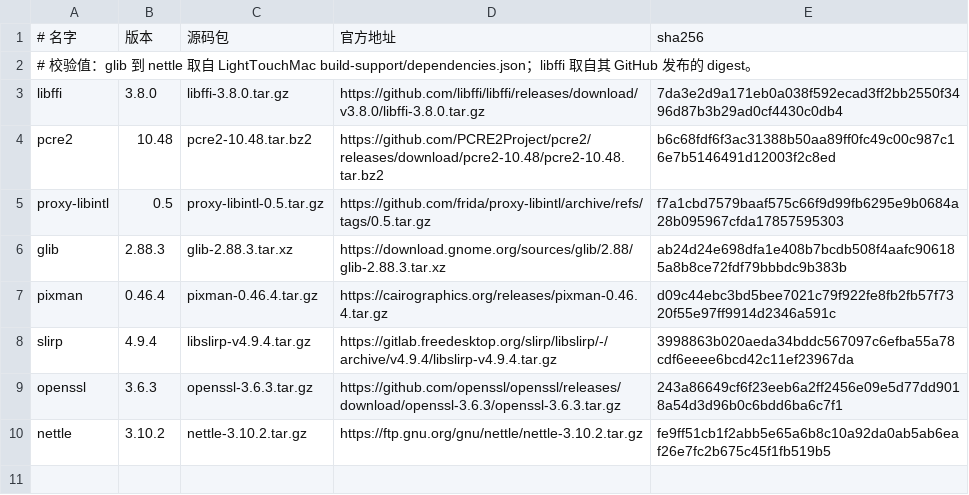
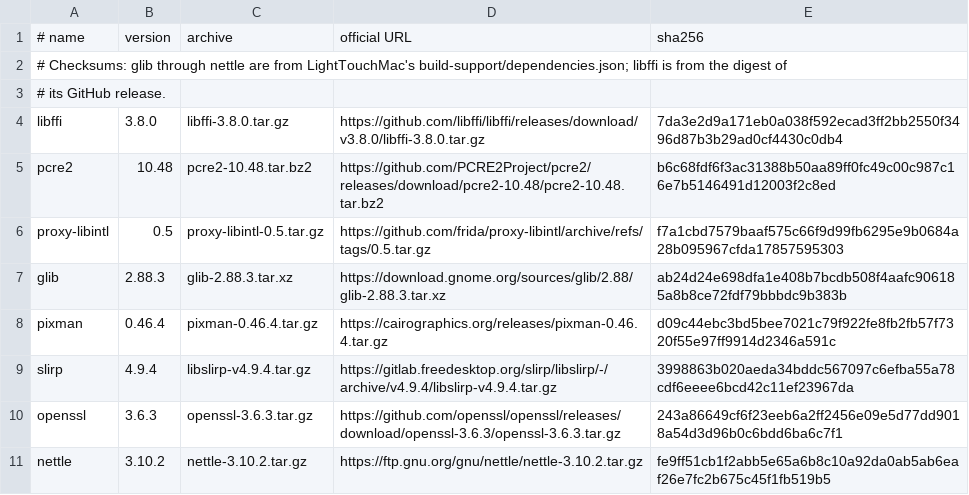
Before and after one commit to kurisu12h/ClassicTouch, a TSV file: scripts/ios/sources.tsv, drawn as a sheet.

```diff
--- a/scripts/ios/sources.tsv
+++ b/scripts/ios/sources.tsv
@@ -1,3 +1,4 @@
-# 名字	版本	源码包	官方地址	sha256
-# 校验值：glib 到 nettle 取自 LightTouchMac build-support/dependencies.json；libffi 取自其 GitHub 发布的 digest。
+# name	version	archive	official URL	sha256
+# Checksums: glib through nettle are from LightTouchMac's build-support/dependencies.json; libffi is from the digest of
+# its GitHub release.
 libffi	3.8.0	libffi-3.8.0.tar.gz	https://github.com/libffi/libffi/releases/download/v3.8.0/libffi-3.8.0.tar.gz	7da3e2d9a171eb0a038f592ecad3ff2bb2550f3496d87b3b29ad0cf4430c0db4
```
Also changed, not shown: 48 other files.
